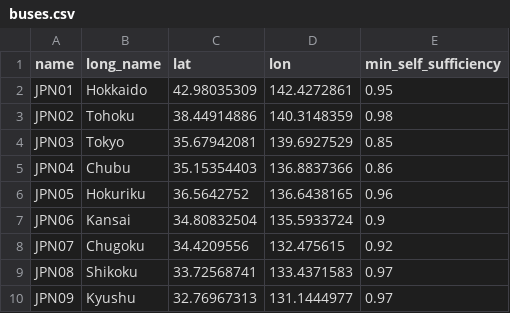
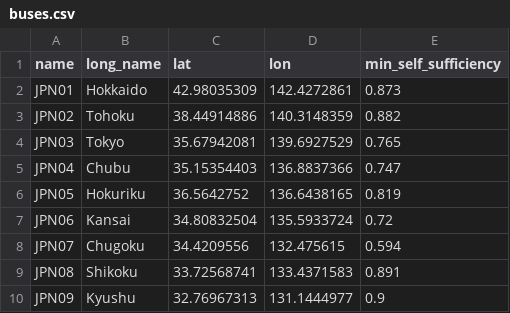
Before and after one commit to transition-zero/tza-pypsa, a CSV file: stock_models/Japan/buses.csv, drawn as a sheet.

Commit message:
Final Japan calibrated model and additional user constraints including tidied up network.optimize.create_model() instead of lp_model which only needs to be called once, added UC for minimum self sufficiency by individual bus in network.buses and minimum utilisation rate for interconnectors in network.links

```diff
--- a/stock_models/Japan/buses.csv
+++ b/stock_models/Japan/buses.csv
@@ -1,10 +1,10 @@
 name,long_name,lat,lon,min_self_sufficiency
-JPN01,Hokkaido,42.98035309,142.4272861,0.95
-JPN02,Tohoku,38.44914886,140.3148359,0.98
-JPN03,Tokyo,35.67942081,139.6927529,0.85
-JPN04,Chubu,35.15354403,136.8837366,0.86
-JPN05,Hokuriku,36.5642752,136.6438165,0.96
-JPN06,Kansai,34.80832504,135.5933724,0.9
-JPN07,Chugoku,34.4209556,132.475615,0.92
-JPN08,Shikoku,33.72568741,133.4371583,0.97
-JPN09,Kyushu,32.76967313,131.1444977,0.97
+JPN01,Hokkaido,42.98035309,142.4272861,0.873
+JPN02,Tohoku,38.44914886,140.3148359,0.882
+JPN03,Tokyo,35.67942081,139.6927529,0.765
+JPN04,Chubu,35.15354403,136.8837366,0.747
+JPN05,Hokuriku,36.5642752,136.6438165,0.819
+JPN06,Kansai,34.80832504,135.5933724,0.72
+JPN07,Chugoku,34.4209556,132.475615,0.594
+JPN08,Shikoku,33.72568741,133.4371583,0.891
+JPN09,Kyushu,32.76967313,131.1444977,0.9
```
Also changed, not shown: stock_models/Japan/carriers.csv, stock_models/Japan/generators.csv, 6 other files.
